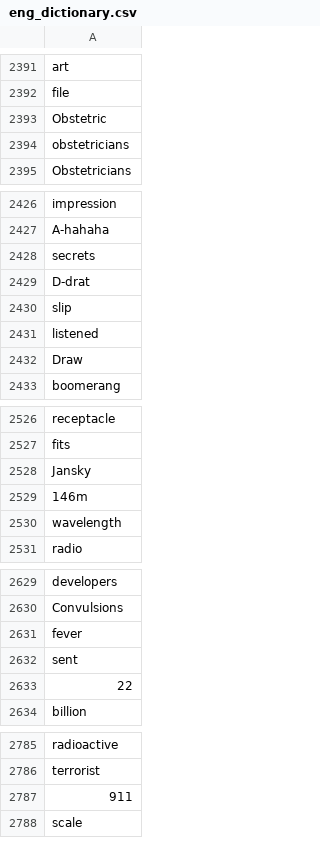
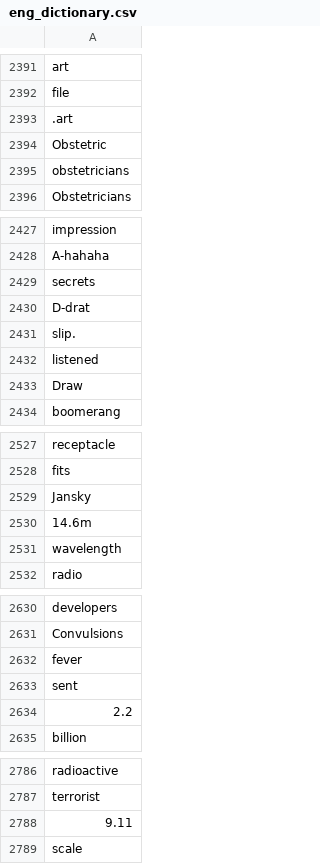
Before and after one commit to tanaken0515/try-red-chainer, a CSV file: examples/seq2seq/data/eng_dictionary.csv, drawn as a sheet; only a part is shown, gaps mark what is left out; the diff covers the shown part only.

```diff
--- a/examples/seq2seq/data/eng_dictionary.csv
+++ b/examples/seq2seq/data/eng_dictionary.csv
@@ -2392,2 +2392,3 @@ art
 file
+.art
 Obstetric
@@ -2429,3 +2430,3 @@ secrets
 D-drat
-slip
+slip.
 listened
@@ -2528,3 +2529,3 @@ fits
 Jansky
-146m
+14.6m
 wavelength
@@ -2632,3 +2633,3 @@ fever
 sent
-22
+2.2
 billion
@@ -2786,3 +2787,3 @@ radioactive
 terrorist
-911
+9.11
 scale
```
Also changed, not shown: 23 added rows and 71 edited cells elsewhere in this file, 1 other file.
